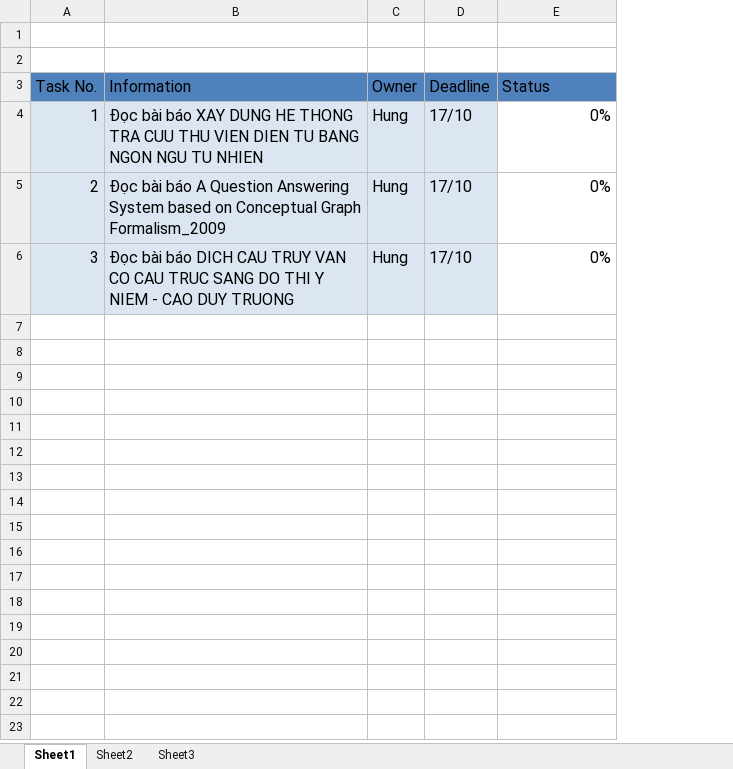
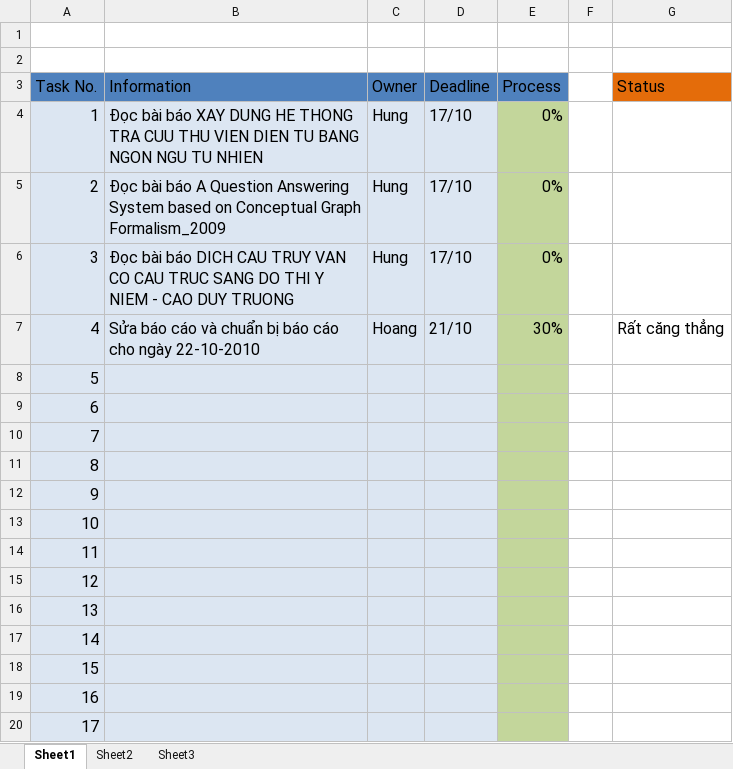
Before and after one commit to hungntit/filnalproject, an Excel workbook: task.xlsx, sheet Sheet1, drawn as a sheet; only a part is shown; values as stored, in another font and other column widths than the file's, no borders; addresses are those after the commit; the diff covers the shown part only; the diff names each change by its address in the sheet, - before the commit and + after, or states it on an @@ line.

```diff
--- a/task.xlsx (sheet Sheet1)
+++ b/task.xlsx (sheet Sheet1)
+column E (Process), rows 4-6: all 0%
+column F, empty
-G3 fill: #4F81BD
+G3 fill: #E46C0A
-G4:G6 (Status): 0%
+G4:G6 (Status): (empty)
+row 7: 4 | Sửa báo cáo và chuẩn bị báo cáo cho ngày 22-10-2010 | Hoang | 21/10 | 30% |  | Rất căng thẳng
+row 8: 5
+row 9: 6
+row 10: 7
+row 11: 8
+row 12: 9
+row 13: 10
+row 14: 11
+row 15: 12
+row 16: 13
+row 17: 14
+row 18: 15
+row 19: 16
+row 20: 17
```
Also changed, not shown: 21 added rows elsewhere in this sheet, formulas that keep their value, 2 other files.
